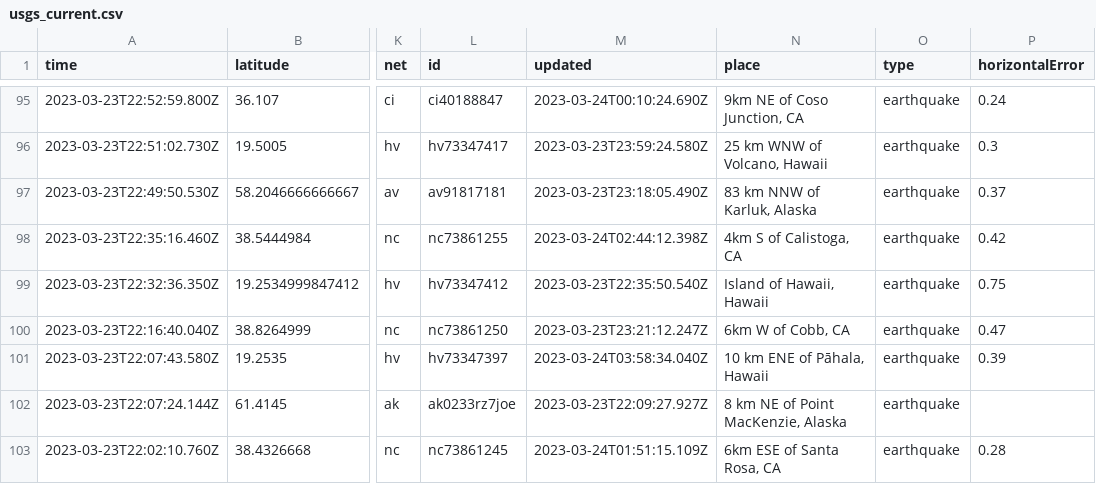
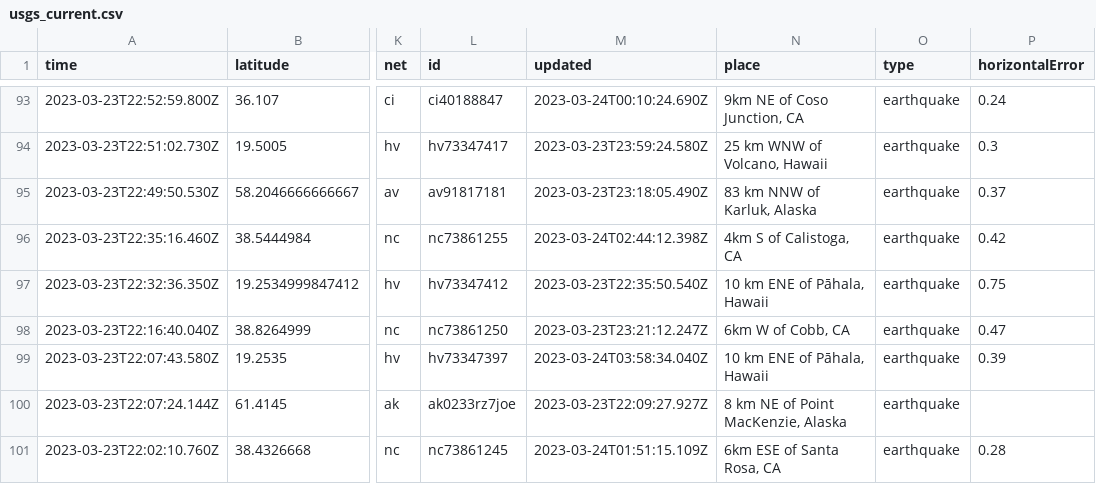
Before and after one commit to jemmastephenson/my-data-robot, a CSV file: usgs_current.csv, drawn as a sheet; only a part is shown, gaps mark what is left out; addresses are those after the commit; the diff covers the shown part only; the diff names each change by its address in the sheet, - before the commit and + after, or states it on an @@ line.

```diff
--- a/usgs_current.csv
+++ b/usgs_current.csv
-N97 (place): Island of Hawaii, Hawaii
+N97 (place): 10 km ENE of Pāhala, Hawaii
```
Also changed, not shown: 6 removed rows and 40 edited cells elsewhere in this file.
